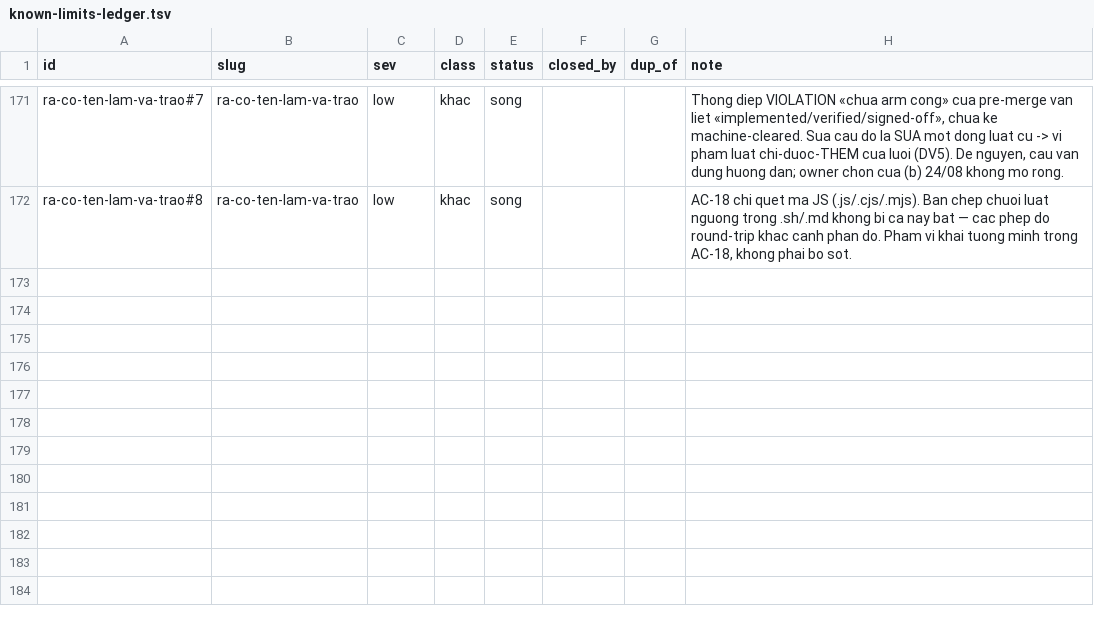
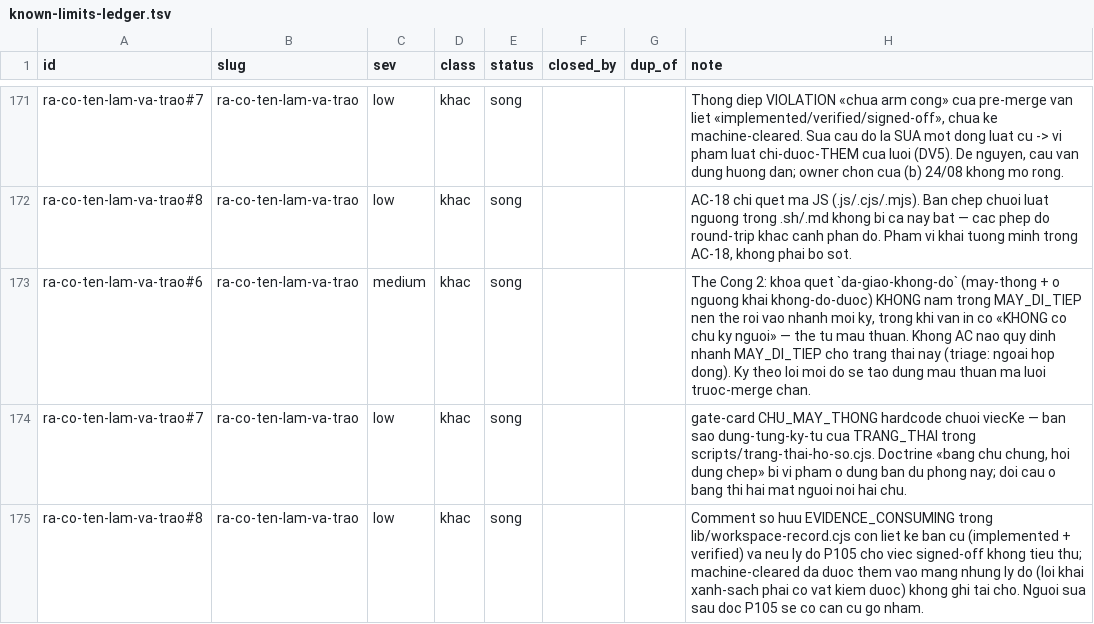
Before and after one commit to phanlemanh/acceptance-gate-kit, a TSV file: docs/research/known-limits-ledger.tsv, drawn as a sheet; only a part is shown, gaps mark what is left out; the diff names each change by its address in the sheet, - before the commit and + after, or states it on an @@ line.

```diff
--- a/docs/research/known-limits-ledger.tsv
+++ b/docs/research/known-limits-ledger.tsv
+row 173: ra-co-ten-lam-va-trao#6 | ra-co-ten-lam-va-trao | medium | khac | song |  |  | The Cong 2: khoa quet `da-giao-khong-do` (may-thong + o nguong khai khong-do-duoc) KHONG nam trong MAY_DI_TIEP nen the roi vao nhanh moi ky, trong khi van in co «KHONG co chu ky nguoi» — the tu mau thuan. Khong AC nao quy dinh nhanh MAY_DI_TIEP cho trang thai nay (triage: ngoai hop dong). Ky theo loi moi do se tao dung mau thuan ma luoi truoc-merge chan.
+row 174: ra-co-ten-lam-va-trao#7 | ra-co-ten-lam-va-trao | low | khac | song |  |  | gate-card CHU_MAY_THONG hardcode chuoi viecKe — ban sao dung-tung-ky-tu cua TRANG_THAI trong scripts/trang-thai-ho-so.cjs. Doctrine «bang chu chung, hoi dung chep» bi vi pham o dung ban du phong nay; doi cau o bang thi hai mat nguoi noi hai chu.
+row 175: ra-co-ten-lam-va-trao#8 | ra-co-ten-lam-va-trao | low | khac | song |  |  | Comment so huu EVIDENCE_CONSUMING trong lib/workspace-record.cjs con liet ke ban cu (implemented + verified) va neu ly do P105 cho viec signed-off khong tieu thu; machine-cleared da duoc them vao mang nhung ly do (loi khai xanh-sach phai co vat kiem duoc) khong ghi tai cho. Nguoi sua sau doc P105 se co can cu go nham.
```
Also changed, not shown: 5 other files.
